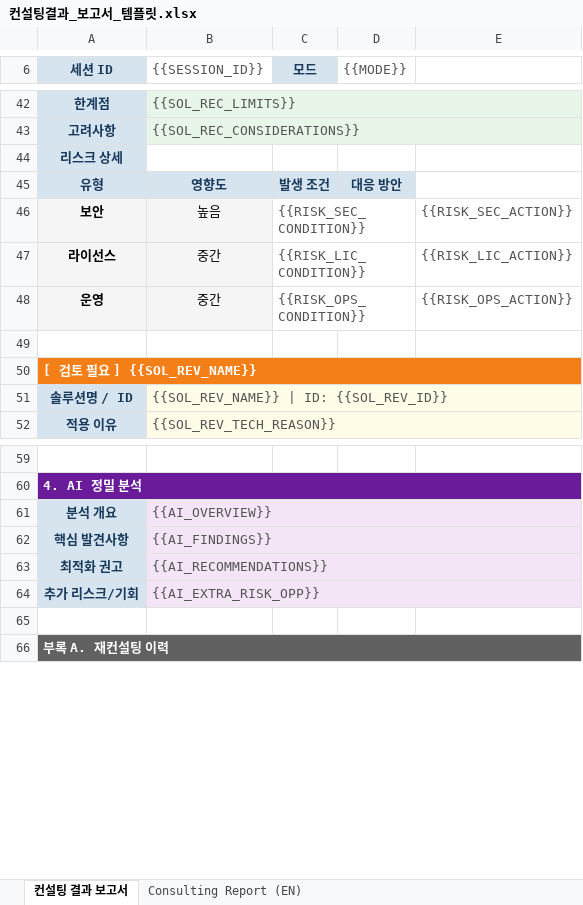
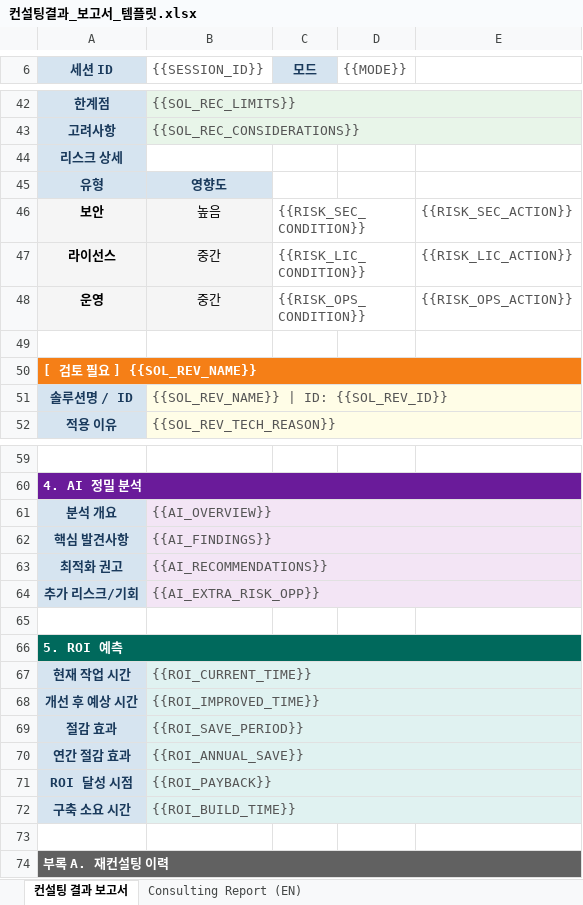
Before and after one commit to SoyeonAhn3/AI_Consulting, an Excel workbook: Word_Template/컨설팅결과_보고서_템플릿.xlsx, sheet 컨설팅 결과 보고서, drawn as a sheet; only a part is shown, gaps mark what is left out; values as stored, in another font and other column widths than the file's, no borders; the diff names each change by its address in the sheet, - before the commit and + after, or states it on an @@ line.

```diff
--- a/Word_Template/컨설팅결과_보고서_템플릿.xlsx (sheet 컨설팅 결과 보고서)
+++ b/Word_Template/컨설팅결과_보고서_템플릿.xlsx (sheet 컨설팅 결과 보고서)
-C45 (모드): 발생 조건
+C45 (모드): (empty)
-C45:D45 fill: #D6E4F0
+C45:D45 fill: none
-D45 ({{MODE}}): 대응 방안
+D45 ({{MODE}}): (empty)
+row 65: (empty)
+row 66: 5. ROI 예측
+row 67: 현재 작업 시간 | {{ROI_CURRENT_TIME}}
+row 68: 개선 후 예상 시간 | {{ROI_IMPROVED_TIME}}
+row 69: 절감 효과 | {{ROI_SAVE_PERIOD}}
+row 70: 연간 절감 효과 | {{ROI_ANNUAL_SAVE}}
+row 71: ROI 달성 시점 | {{ROI_PAYBACK}}
+row 72: 구축 소요 시간 | {{ROI_BUILD_TIME}}
```
Also changed, not shown: sheet Consulting Report (EN), 14 other files.
